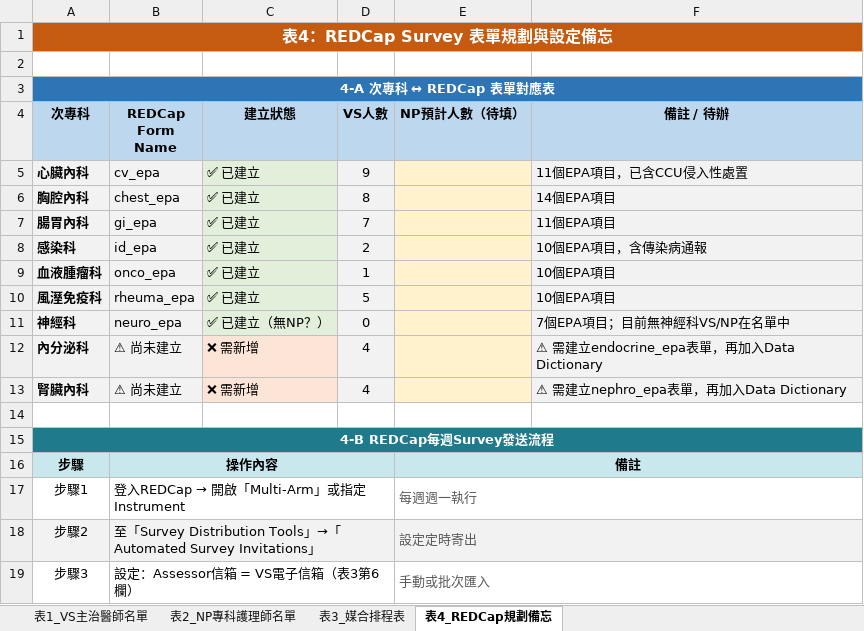
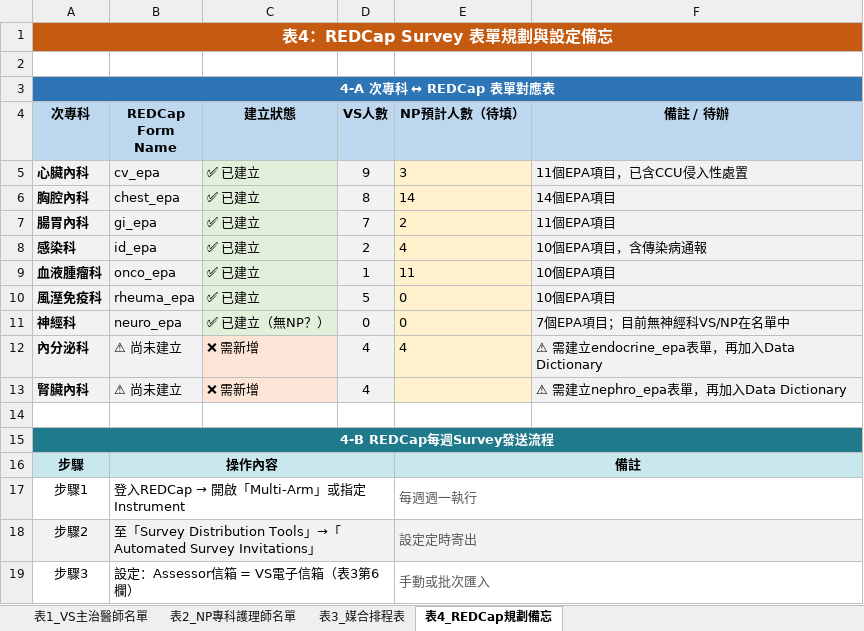
Before and after one commit to drake1128/education, an Excel workbook: planning/EPA_排程規劃.xlsx, sheet 表4_REDCap規劃備忘, drawn as a sheet; only a part is shown; values as stored, in another font and other column widths than the file's, no borders; the diff names each change by its address in the sheet, - before the commit and + after, or states it on an @@ line.

```diff
--- a/planning/EPA_排程規劃.xlsx (sheet 表4_REDCap規劃備忘)
+++ b/planning/EPA_排程規劃.xlsx (sheet 表4_REDCap規劃備忘)
-E5 (NP預計人數（待填）): (empty)
+E5 (NP預計人數（待填）): 3
-E6 (NP預計人數（待填）): (empty)
+E6 (NP預計人數（待填）): 14
-E7 (NP預計人數（待填）): (empty)
+E7 (NP預計人數（待填）): 2
-E8 (NP預計人數（待填）): (empty)
+E8 (NP預計人數（待填）): 4
-E9 (NP預計人數（待填）): (empty)
+E9 (NP預計人數（待填）): 11
-E10:E11 (NP預計人數（待填）): (empty)
+E10:E11 (NP預計人數（待填）): 0
-E12 (NP預計人數（待填）): (empty)
+E12 (NP預計人數（待填）): 4
```
Also changed, not shown: sheet 表3_媒合排程表, sheet 表2_NP專科護理師名單, sheet 表1_VS主治醫師名單, 3 other files.
